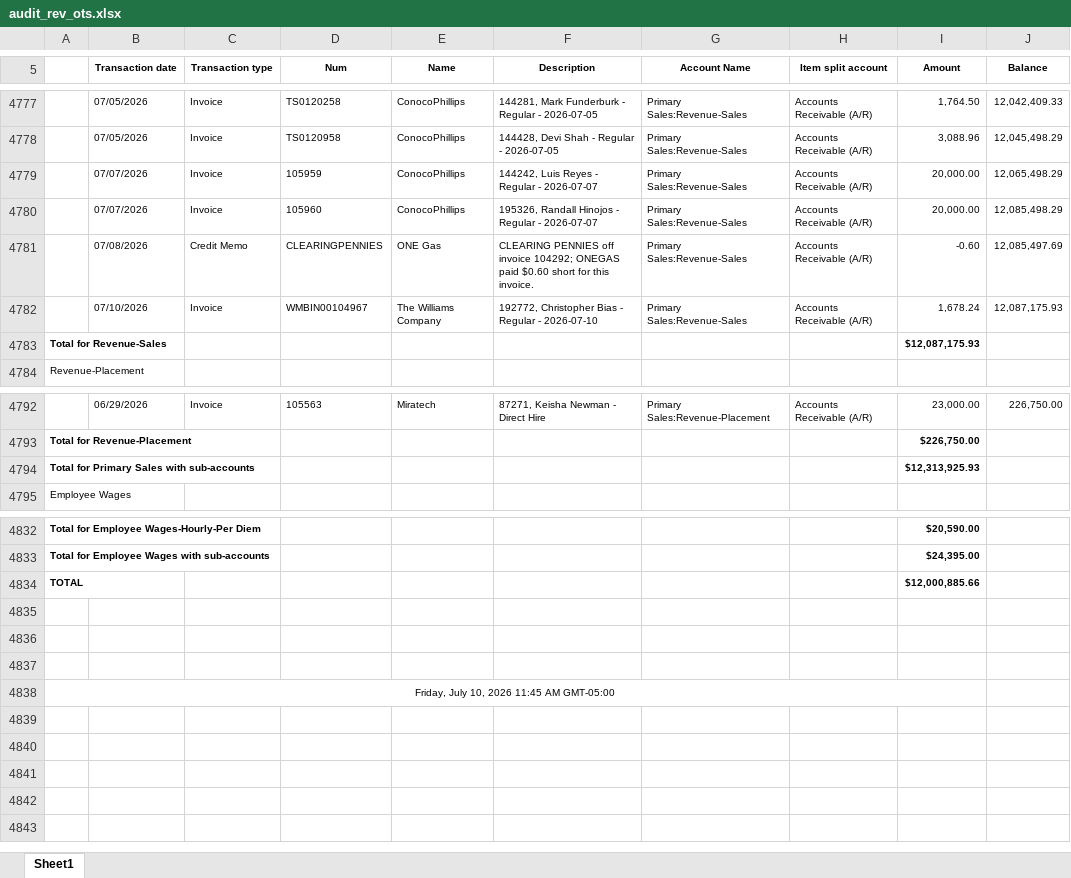
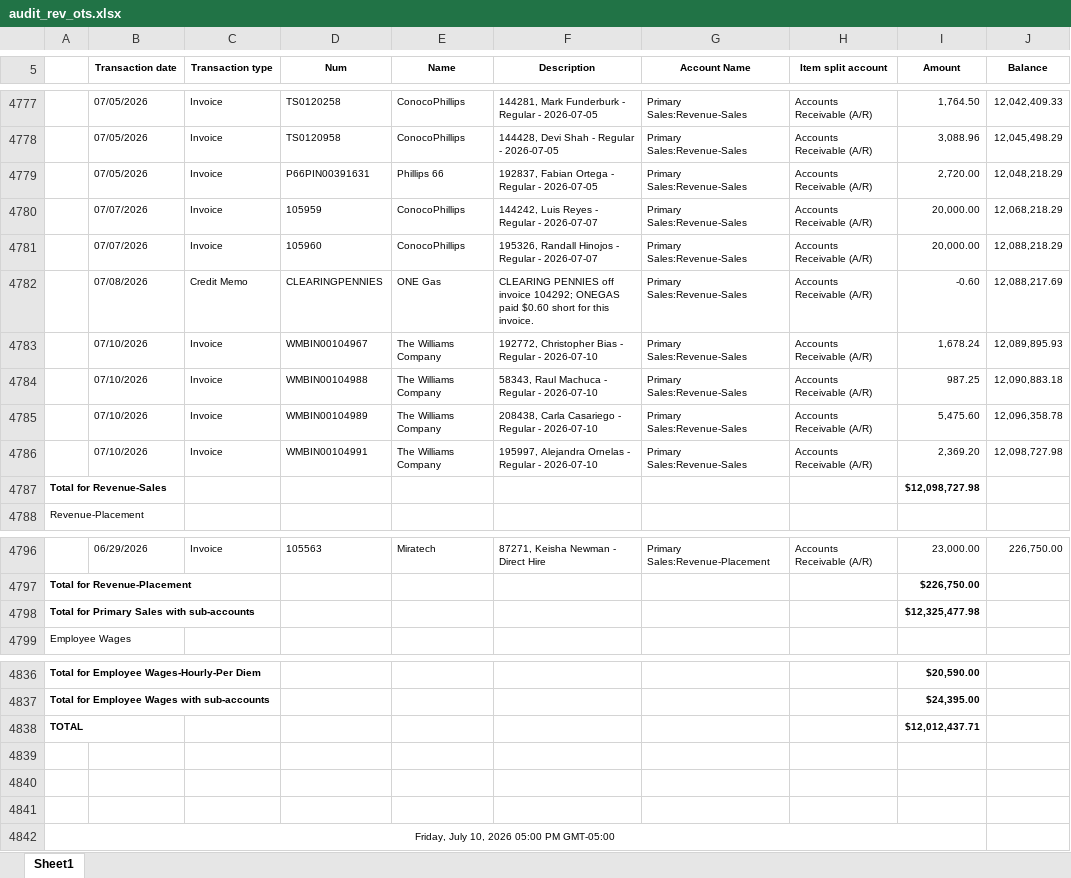
Before and after one commit to Pwilson37OTS/oaktree-invoice-reconciler, an Excel workbook: data/audit_rev_ots.xlsx, sheet Sheet1, drawn as a sheet; only a part is shown, gaps mark what is left out; values as stored, in another font and other column widths than the file's, no borders; addresses are those after the commit; the diff names each change by its address in the sheet, - before the commit and + after, or states it on an @@ line.

Commit message:
Refresh data 2026-07-10 17:30

```diff
--- a/data/audit_rev_ots.xlsx (sheet Sheet1)
+++ b/data/audit_rev_ots.xlsx (sheet Sheet1)
+row 4779:  | 07/05/2026 | Invoice | P66PIN00391631 | Phillips 66 | 192837, Fabian Ortega - Regular - 2026-07-05 | Primary Sales:Revenue-Sales | Accounts Receivable (A/R) | 2,720.00 | 12,048,218.29
-J4780 (Balance): 12,065,498.29
+J4780 (Balance): 12,068,218.29
-J4781 (Balance): 12,085,498.29
+J4781 (Balance): 12,088,218.29
-J4782 (Balance): 12,085,497.69
+J4782 (Balance): 12,088,217.69
-J4783 (Balance): 12,087,175.93
+J4783 (Balance): 12,089,895.93
+row 4784:  | 07/10/2026 | Invoice | WMBIN00104988 | The Williams Company | 58343, Raul Machuca - Regular - 2026-07-10 | Primary Sales:Revenue-Sales | Accounts Receivable (A/R) | 987.25 | 12,090,883.18
+row 4785:  | 07/10/2026 | Invoice | WMBIN00104989 | The Williams Company | 208438, Carla Casariego - Regular - 2026-07-10 | Primary Sales:Revenue-Sales | Accounts Receivable (A/R) | 5,475.60 | 12,096,358.78
+row 4786:  | 07/10/2026 | Invoice | WMBIN00104991 | The Williams Company | 195997, Alejandra Ornelas - Regular - 2026-07-10 | Primary Sales:Revenue-Sales | Accounts Receivable (A/R) | 2,369.20 | 12,098,727.98
-I4787 (Amount): $12,087,175.93
+I4787 (Amount): $12,098,727.98
-I4798 (Amount): $12,313,925.93
+I4798 (Amount): $12,325,477.98
-I4838 (Amount): $12,000,885.66
+I4838 (Amount): $12,012,437.71
-A4842: Friday, July 10, 2026 11:45 AM GMT-05:00
+A4842: Friday, July 10, 2026 05:00 PM GMT-05:00
```
Also changed, not shown: formulas that keep their value, data/billable_charges.xlsx, data/billable_charges_CTS.xlsx.
